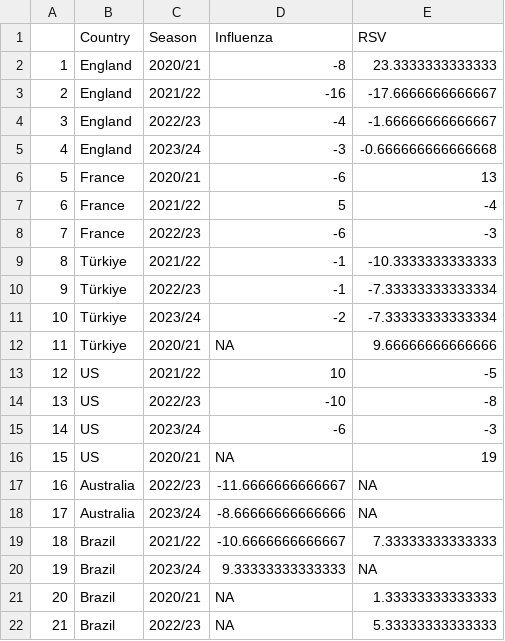
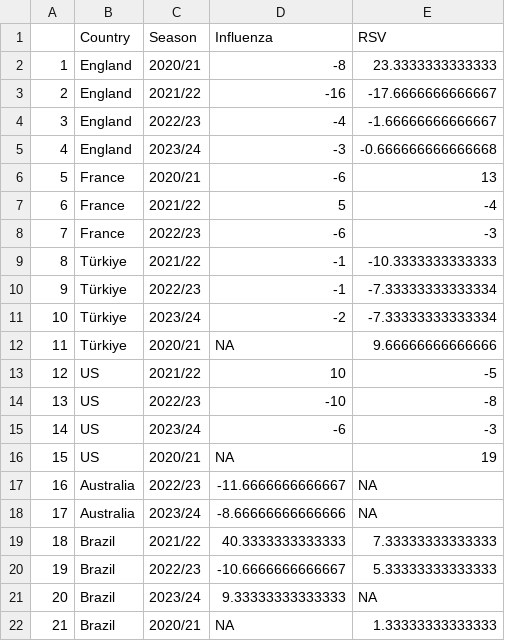
Before and after one commit to hallucinojenlee/data_challenge_2024_sanofi, a CSV file: Output/tables/table_wide_mean_difference_in_peak_seasonweek.csv, drawn as a sheet; removed rows and columns are numbered as before the commit, all else as after; the diff names each change by its address in the sheet, - before the commit and + after, or states it on an @@ line.

```diff
--- a/Output/tables/table_wide_mean_difference_in_peak_seasonweek.csv
+++ b/Output/tables/table_wide_mean_difference_in_peak_seasonweek.csv
-D19 (Influenza): -10.6666666666667
+D19 (Influenza): 40.3333333333333
+row 20: 19 | Brazil | 2022/23 | -10.6666666666667 | 5.33333333333333
@@ column A renumbered between rows 21 and 22 @@
-row 22: 21 | Brazil | 2022/23 | NA | 5.33333333333333
```
Also changed, not shown: Output/tables/table_peak_week_by_seasonyear_country.csv, Output/tables/table_peak_week_mean_median_byeracountrydisease_preandpost.csv, 8 other files.
